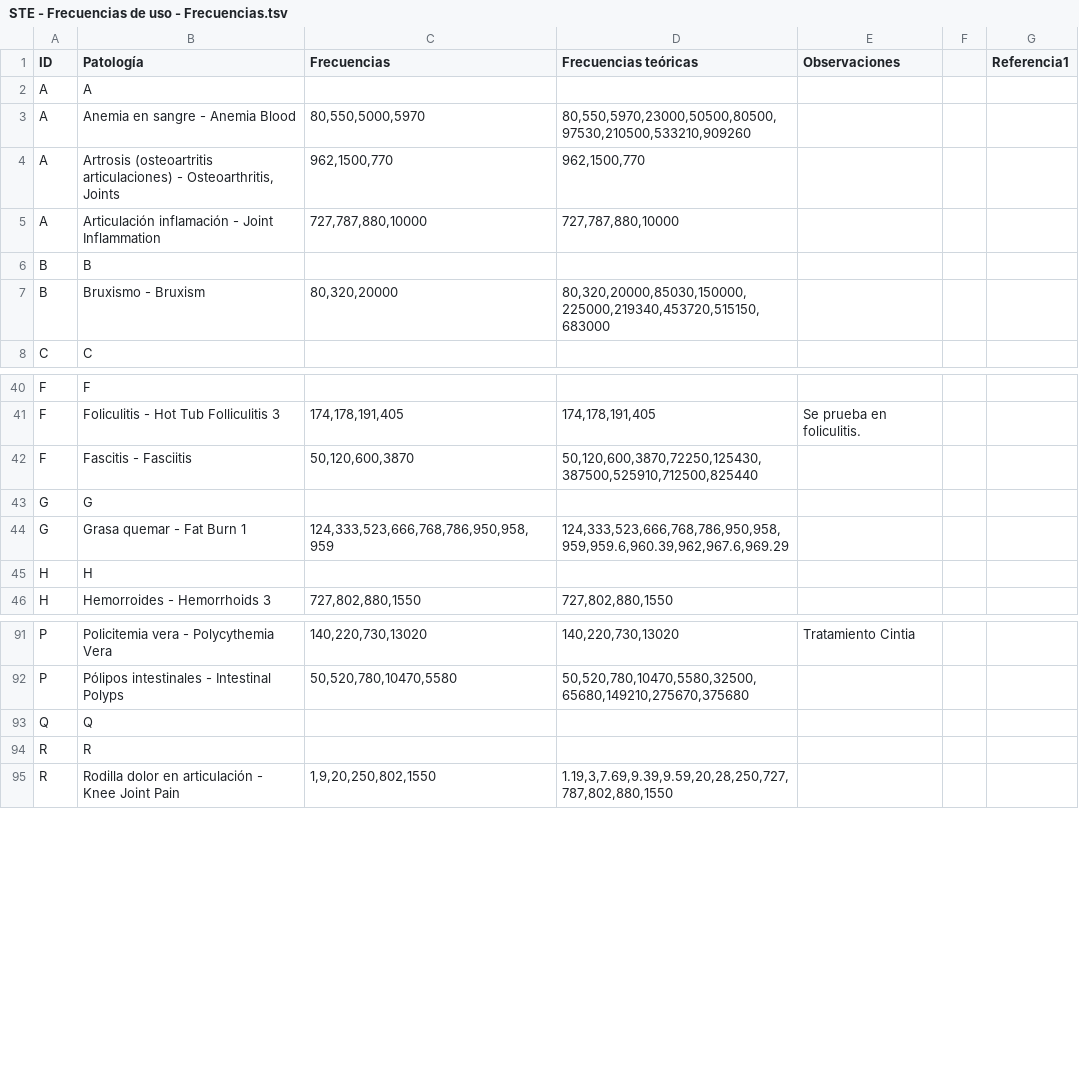
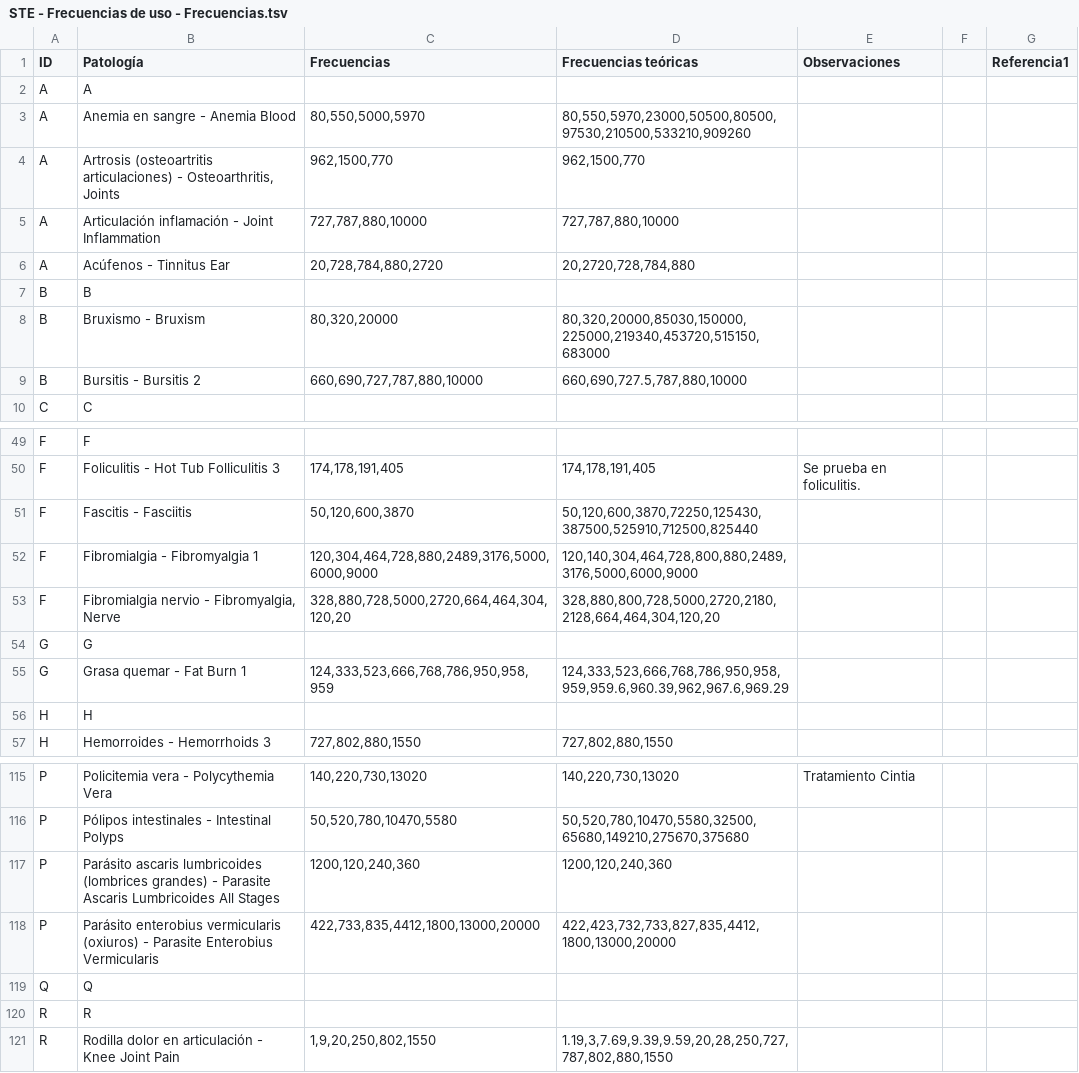
Before and after one commit to zetusing/ste, a TSV file: STE - Frecuencias de uso - Frecuencias.tsv, drawn as a sheet; only a part is shown, gaps mark what is left out; the diff covers the shown part only.

```diff
--- a/STE - Frecuencias de uso - Frecuencias.tsv
+++ b/STE - Frecuencias de uso - Frecuencias.tsv
@@ -5,4 +5,6 @@ A	Artrosis (osteoartritis articulaciones) - Osteoarthritis, Joints	962,1500,770
 A	Articulación inflamación - Joint Inflammation	727,787,880,10000	727,787,880,10000			
+A	Acúfenos  - Tinnitus Ear	20,728,784,880,2720	20,2720,728,784,880			
 B	B					
 B	Bruxismo - Bruxism	80,320,20000	80,320,20000,85030,150000,225000,219340,453720,515150,683000			
+B	Bursitis - Bursitis 2	660,690,727,787,880,10000	660,690,727.5,787,880,10000			
 C	C					
@@ -42,2 +51,4 @@ F	Foliculitis - Hot Tub Folliculitis 3	174,178,191,405	174,178,191,405	Se prueba
 F	Fascitis - Fasciitis	50,120,600,3870	50,120,600,3870,72250,125430,387500,525910,712500,825440			
+F	Fibromialgia - Fibromyalgia 1	120,304,464,728,880,2489,3176,5000,6000,9000	120,140,304,464,728,800,880,2489,3176,5000,6000,9000			
+F	Fibromialgia nervio - Fibromyalgia, Nerve	328,880,728,5000,2720,664,464,304,120,20	328,880,800,728,5000,2720,2180,2128,664,464,304,120,20			
 G	G					
@@ -92,2 +116,4 @@ P	Policitemia vera - Polycythemia Vera	140,220,730,13020	140,220,730,13020	Trata
 P	Pólipos intestinales - Intestinal Polyps	50,520,780,10470,5580	50,520,780,10470,5580,32500,65680,149210,275670,375680			
+P	Parásito ascaris lumbricoides (lombrices grandes) - Parasite Ascaris Lumbricoides All Stages	1200,120,240,360	1200,120,240,360			
+P	Parásito enterobius vermicularis (oxiuros) - Parasite Enterobius Vermicularis	422,733,835,4412,1800,13000,20000	422,423,732,733,827,835,4412,1800,13000,20000			
 Q	Q					
```
Also changed, not shown: 20 added rows and 1 edited cell elsewhere in this file.
